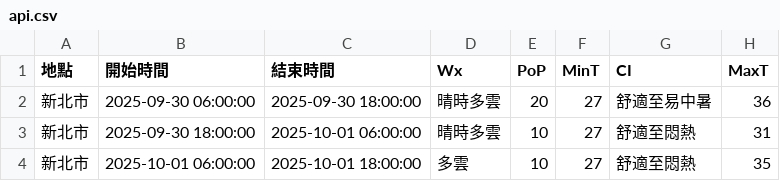
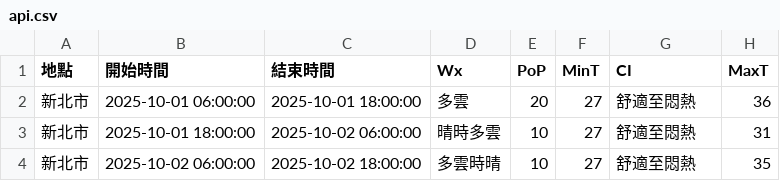
Before and after one commit to oao030oao/1111518-mid, a CSV file: api.csv, drawn as a sheet.

```diff
--- a/api.csv
+++ b/api.csv
@@ -1,4 +1,4 @@
 地點,開始時間,結束時間,Wx,PoP,MinT,CI,MaxT
-新北市,2025-09-30 06:00:00,2025-09-30 18:00:00,晴時多雲,20,27,舒適至易中暑,36
-新北市,2025-09-30 18:00:00,2025-10-01 06:00:00,晴時多雲,10,27,舒適至悶熱,31
-新北市,2025-10-01 06:00:00,2025-10-01 18:00:00,多雲,10,27,舒適至悶熱,35
+新北市,2025-10-01 06:00:00,2025-10-01 18:00:00,多雲,20,27,舒適至悶熱,36
+新北市,2025-10-01 18:00:00,2025-10-02 06:00:00,晴時多雲,10,27,舒適至悶熱,31
+新北市,2025-10-02 06:00:00,2025-10-02 18:00:00,多雲時晴,10,27,舒適至悶熱,35
```
Also changed, not shown: 1 other file.
